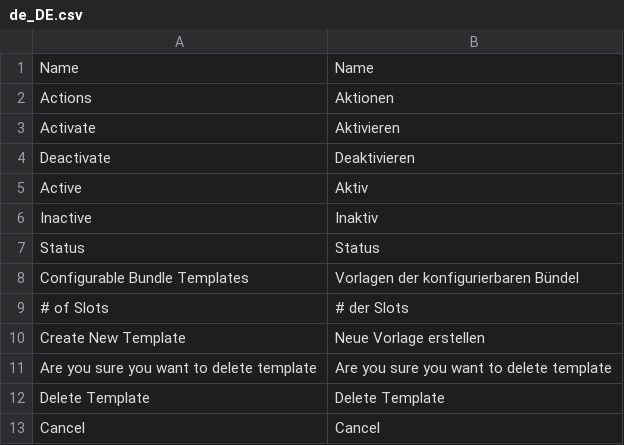
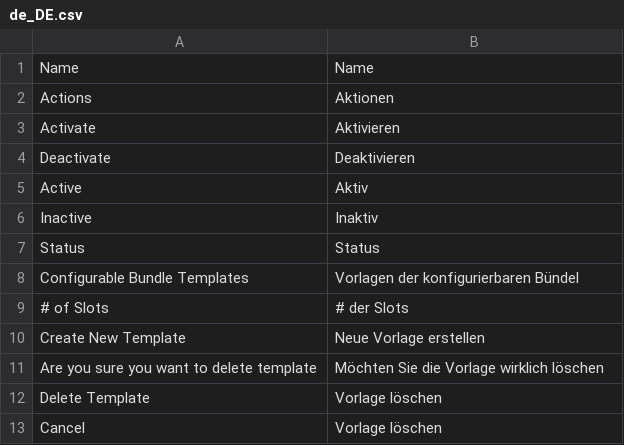
Before and after one commit to spryker/configurable-bundle-gui, a CSV file: data/translation/Zed/de_DE.csv, drawn as a sheet.

Commit message:
PS-10402: updated translations & fixed annotations

```diff
--- a/data/translation/Zed/de_DE.csv
+++ b/data/translation/Zed/de_DE.csv
@@ -10,4 +10,4 @@ Status,Status
 "Create New Template","Neue Vorlage erstellen"
-"Are you sure you want to delete template","Are you sure you want to delete template"
-"Delete Template","Delete Template"
-Cancel,Cancel
+"Are you sure you want to delete template","Möchten Sie die Vorlage wirklich löschen"
+"Delete Template","Vorlage löschen"
+Cancel,"Vorlage löschen"
```
